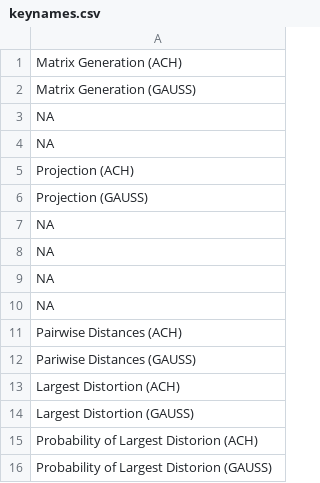
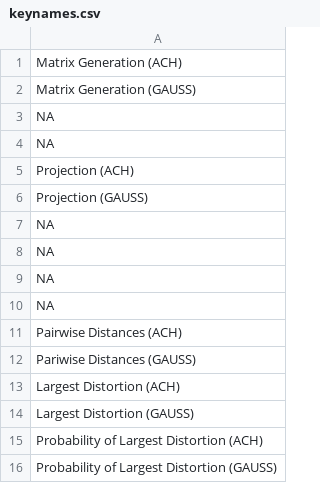
Before and after one commit to felipeamp/bag_of_words_and_random_projections, a CSV file: keynames.csv, drawn as a sheet.

Commit message:
Fixed a typo in the key names.

```diff
--- a/keynames.csv
+++ b/keynames.csv
@@ -14,3 +14,3 @@ Largest Distortion (ACH)
 Largest Distortion (GAUSS)
-Probability of Largest Distorion (ACH)
-Probability of Largest Distorion (GAUSS)
+Probability of Largest Distortion (ACH)
+Probability of Largest Distortion (GAUSS)
```
